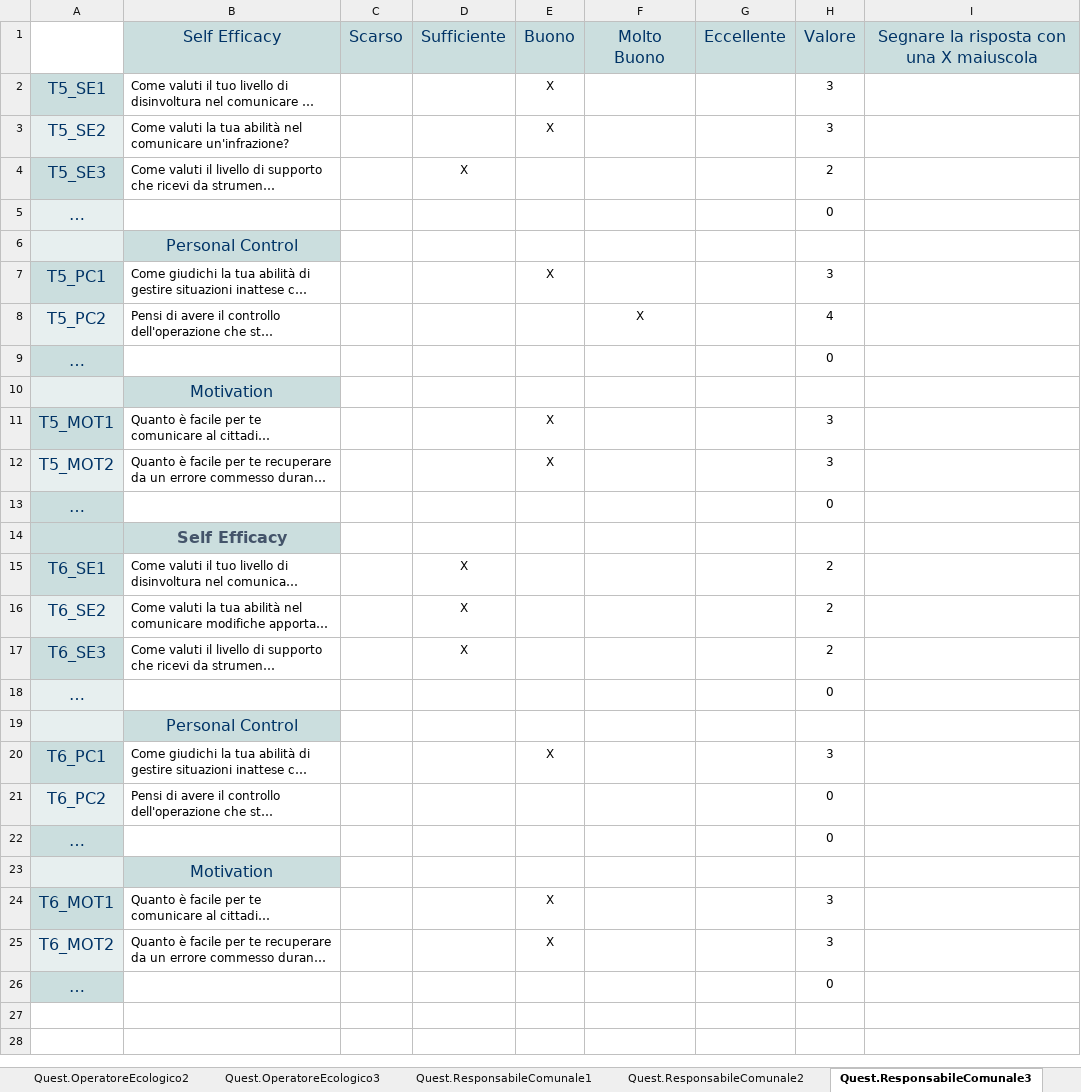
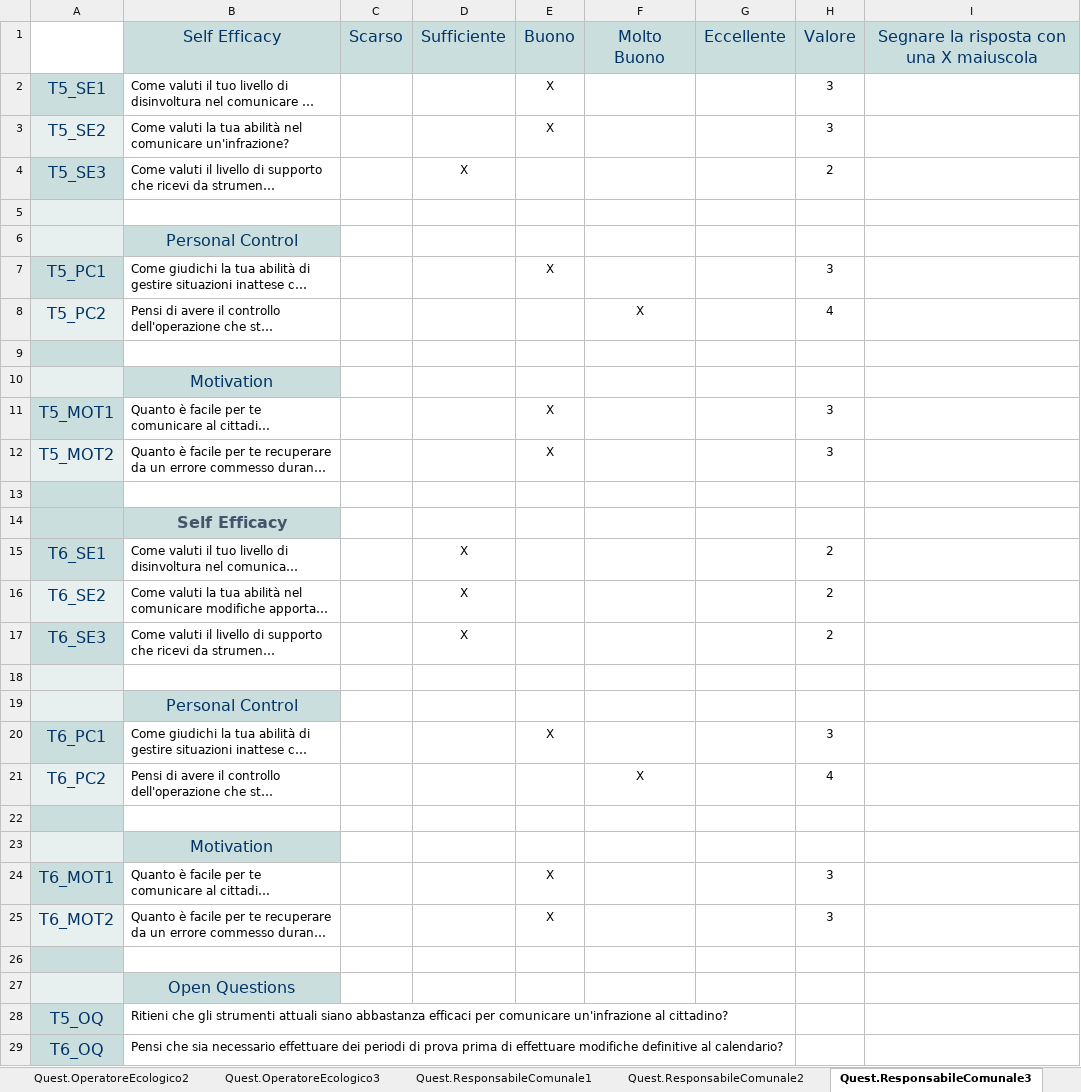
Before and after one commit to mcastellaneta/Recyclapp, an Excel workbook: Ass.1/QuestionariUtenti.xlsx, sheet Quest.ResponsabileComunale3, drawn as a sheet; long unchanged cells end in …; values as stored, in another font and other column widths than the file's, no borders; the diff names each change by its address in the sheet, - before the commit and + after, or states it on an @@ line.

```diff
--- a/Ass.1/QuestionariUtenti.xlsx (sheet Quest.ResponsabileComunale3)
+++ b/Ass.1/QuestionariUtenti.xlsx (sheet Quest.ResponsabileComunale3)
-row 5: … |  |  |  |  |  |  | 0
+row 5: (empty)
-row 9: … |  |  |  |  |  |  | 0
+row 9: (empty)
-row 13: … |  |  |  |  |  |  | 0
+row 13: (empty)
-row 18: … |  |  |  |  |  |  | 0
+row 18: (empty)
-F21: (empty)
+F21: X
-H21: 0
+H21: 4
-row 22: … |  |  |  |  |  |  | 0
+row 22: (empty)
-row 26: … |  |  |  |  |  |  | 0
+row 26: (empty)
+row 27:  | Open Questions
+row 28: T5_OQ | Ritieni che gli strumenti attuali siano abbastanza efficaci per comunicare un'infrazione al cittadino?
+row 29: T6_OQ | Pensi che sia necessario effettuare dei periodi di prova prima di effettuare modifiche definitive al calendario?
```
Also changed, not shown: sheet Quest.ResponsabileComunale2, sheet Quest.ResponsabileComunale1, sheet MEDIE RESPONSABILE COMUNALE, sheet Quest.Cittadino1, sheet Quest.Cittadino2, sheet Quest.CittadinoAnziano3, 11 more sheets.
